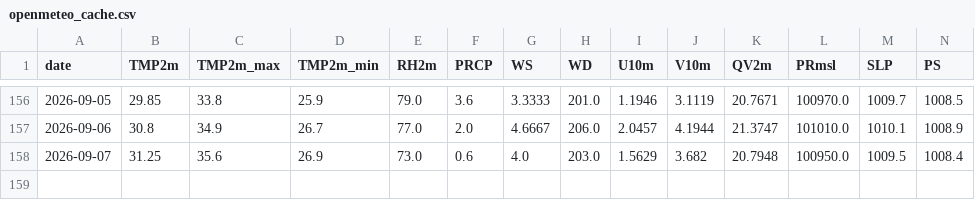
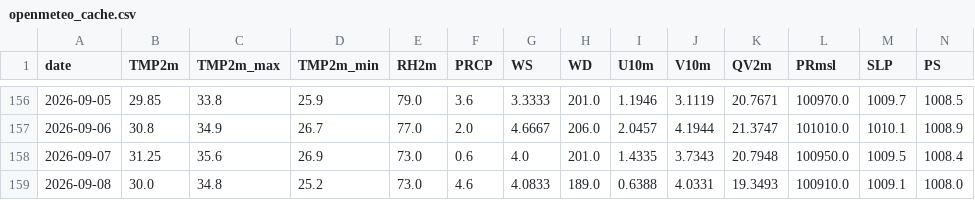
Before and after one commit to souravk03/HQNN-live-multicity, a CSV file: hqnn live pk/data/chennai/openmeteo_cache.csv, drawn as a sheet; only a part is shown, gaps mark what is left out; rows hold the shown columns only; the diff names each change by its address in the sheet, - before the commit and + after, or states it on an @@ line.

Commit message:
Daily HQNN live cycle — 2026-09-08T22:07:38

```diff
--- a/hqnn live pk/data/chennai/openmeteo_cache.csv
+++ b/hqnn live pk/data/chennai/openmeteo_cache.csv
-H158 (WD): 203.0
+H158 (WD): 201.0
-I158 (U10m): 1.5629
+I158 (U10m): 1.4335
-J158 (V10m): 3.682
+J158 (V10m): 3.7343
+row 159: 2026-09-08 | 30.0 | 34.8 | 25.2 | 73.0 | 4.6 | 4.0833 | 189.0 | 0.6388 | 4.0331 | 19.3493 | 100910.0 | 1009.1 | 1008.0
```
Also changed, not shown: hqnn live pk/data/delhi/openmeteo_cache.csv, hqnn live pk/data/mumbai/openmeteo_cache.csv, 51 other files.
